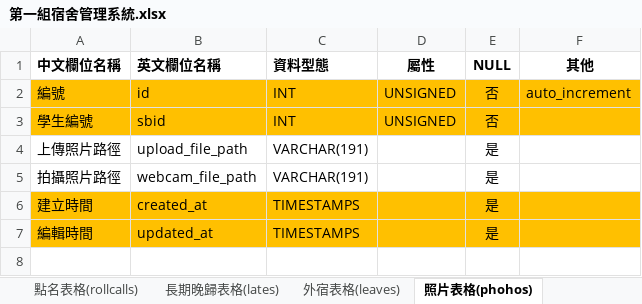
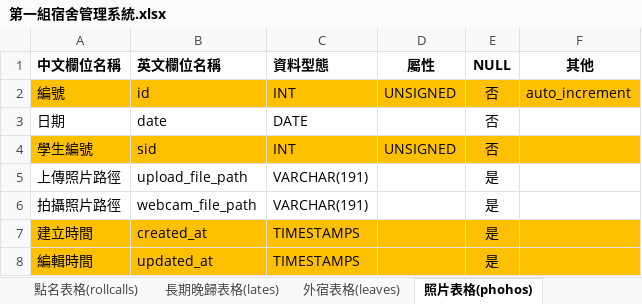
Before and after one commit to a1357422/team01, an Excel workbook: 第一組宿舍管理系統.xlsx, sheet 照片表格(phohos), drawn as a sheet; values as stored, in another font and other column widths than the file's, no borders; addresses are those after the commit; the diff names each change by its address in the sheet, - before the commit and + after, or states it on an @@ line.

```diff
--- a/第一組宿舍管理系統.xlsx (sheet 照片表格(phohos))
+++ b/第一組宿舍管理系統.xlsx (sheet 照片表格(phohos))
+row 3: 日期 | date | DATE |  | 否
-B4 (英文欄位名稱): sbid
+B4 (英文欄位名稱): sid
```
Also changed, not shown: sheet 照片資料表, formulas that keep their value, 16 other files.
